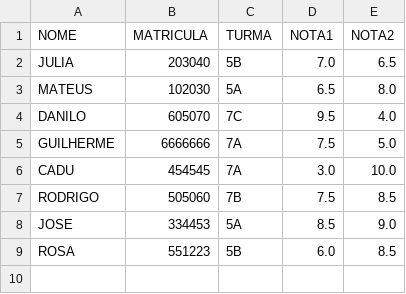
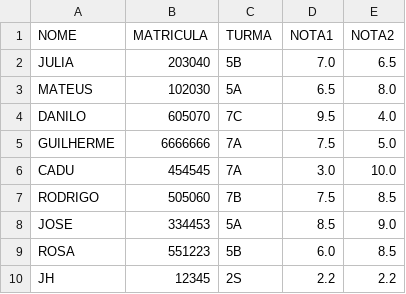
Before and after one commit to JulioHolanda/Tochi, a CSV file: studentData.csv, drawn as a sheet; the diff names each change by its address in the sheet, - before the commit and + after, or states it on an @@ line.

```diff
--- a/studentData.csv
+++ b/studentData.csv
+row 10: JH | 12345 | 2S | 2.2 | 2.2
```
Also changed, not shown: 3 other files.
